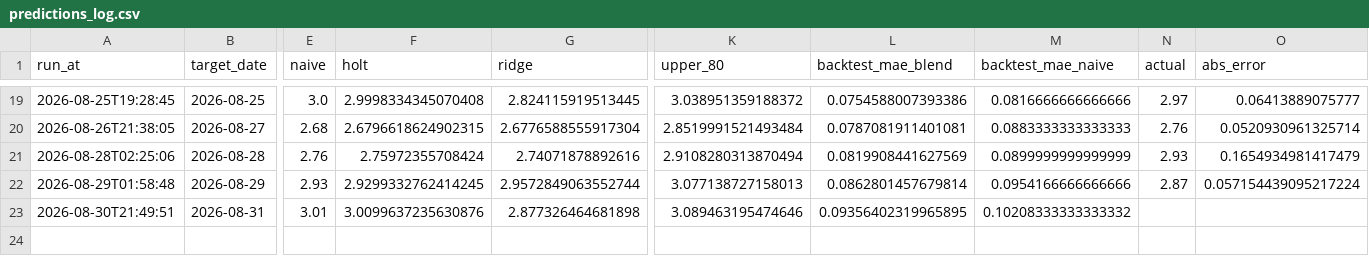
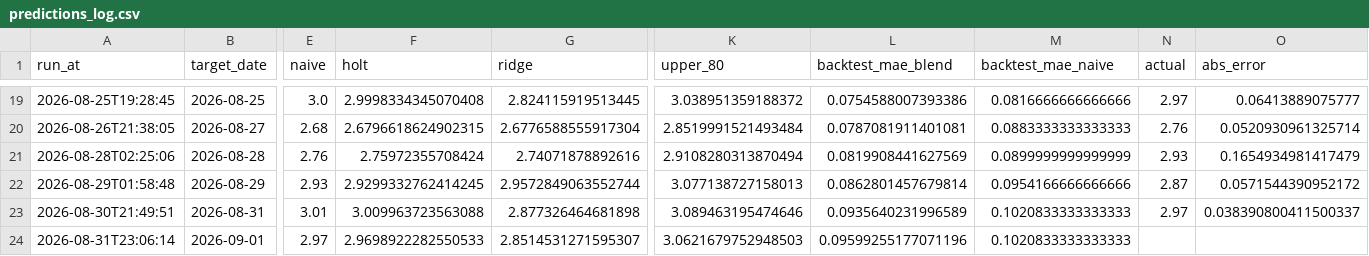
Before and after one commit to pepeelvis/ornn-h100-predictor, a CSV file: predictions_log.csv, drawn as a sheet; only a part is shown, gaps mark what is left out; rows hold the shown columns only; the diff names each change by its address in the sheet, - before the commit and + after, or states it on an @@ line.

```diff
--- a/predictions_log.csv
+++ b/predictions_log.csv
-O22 (abs_error): 0.057154439095217224
+O22 (abs_error): 0.0571544390952172
-F23 (holt): 3.0099637235630876
+F23 (holt): 3.009963723563088
-L23 (backtest_mae_blend): 0.09356402319965895
+L23 (backtest_mae_blend): 0.0935640231996589
-M23 (backtest_mae_naive): 0.10208333333333332
+M23 (backtest_mae_naive): 0.1020833333333333
-N23 (actual): (empty)
+N23 (actual): 2.97
-O23 (abs_error): (empty)
+O23 (abs_error): 0.038390800411500337
+row 24: 2026-08-31T23:06:14 | 2026-09-01 | 2.97 | 2.9698922282550533 | 2.8514531271595307 | 3.0621679752948503 | 0.09599255177071196 | 0.1020833333333333
```
Also changed, not shown: lighter_basis_log.csv, 1 other file.
